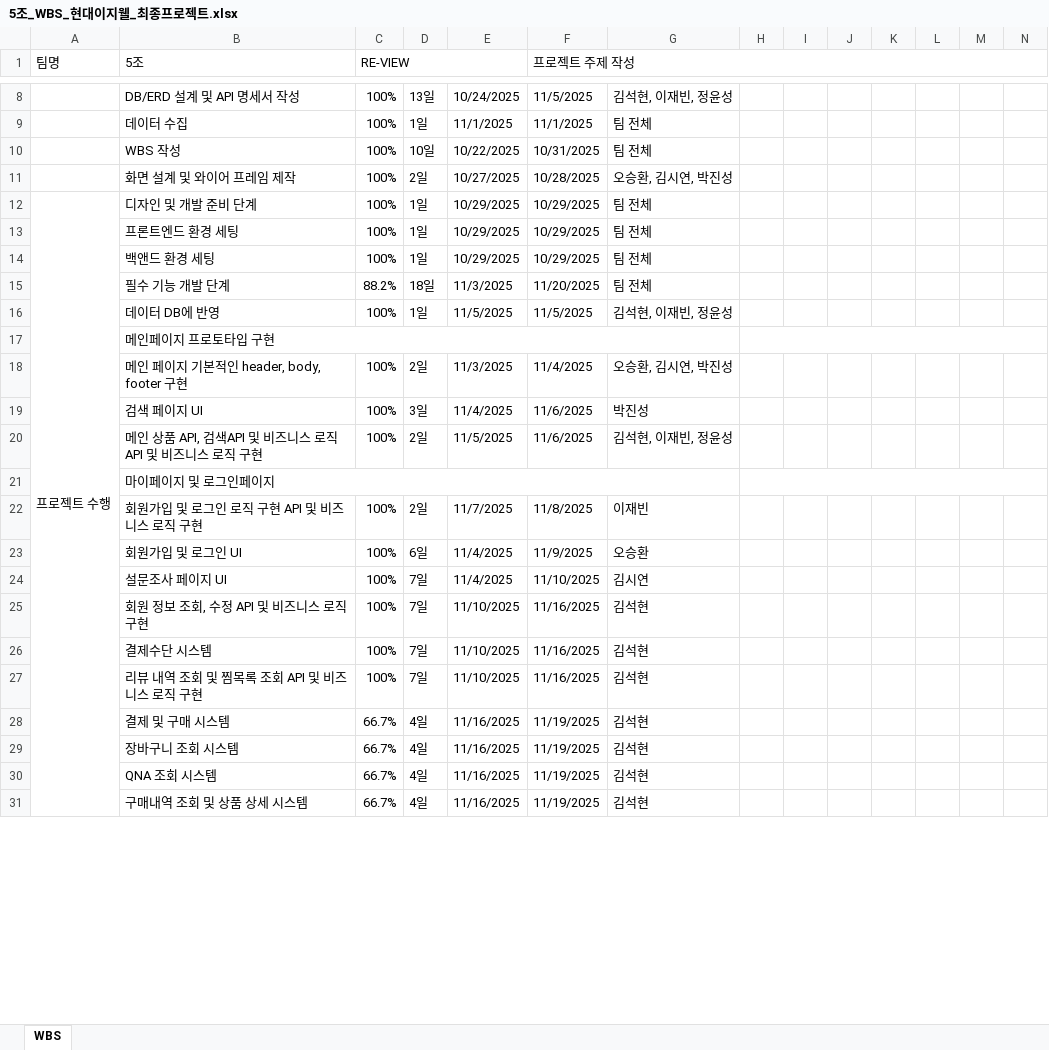
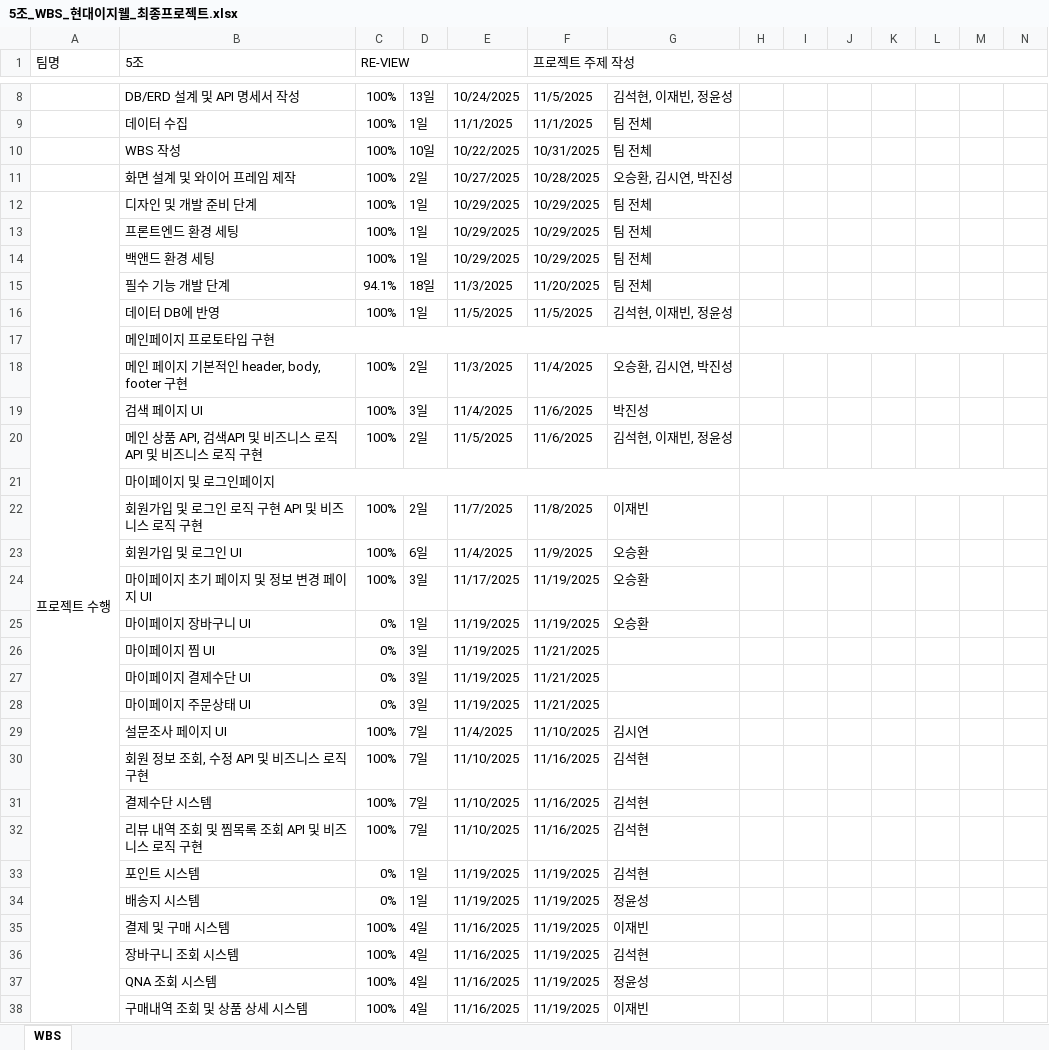
Before and after one commit to VenyVince/5-_Re_View_Doc, an Excel workbook: 2. WBS/5조_WBS_현대이지웰_최종프로젝트.xlsx, sheet WBS, drawn as a sheet; only a part is shown, gaps mark what is left out; values as stored, in another font and other column widths than the file's, no cell formats; removed rows and columns are numbered as before the commit, all else as after; rows hold the shown columns only; the diff covers the shown part only; the diff names each change by its address in the sheet, - before the commit and + after, or states it on an @@ line.

```diff
--- a/2. WBS/5조_WBS_현대이지웰_최종프로젝트.xlsx (sheet WBS)
+++ b/2. WBS/5조_WBS_현대이지웰_최종프로젝트.xlsx (sheet WBS)
-A12:A49 merged
+A12:A61 merged
-C15 (RE-VIEW): 88.2%
+C15 (RE-VIEW): 94.1%
+row 24:  | 마이페이지 초기 페이지 및 정보 변경 페이지 UI | 100% | 3일 | 11/17/2025 | 11/19/2025 | 오승환
+row 25:  | 마이페이지 장바구니 UI | 0% | 1일 | 11/19/2025 | 11/19/2025 | 오승환
+row 26:  | 마이페이지 찜 UI | 0% | 3일 | 11/19/2025 | 11/21/2025
+row 27:  | 마이페이지 결제수단 UI | 0% | 3일 | 11/19/2025 | 11/21/2025
+row 28:  | 마이페이지 주문상태 UI | 0% | 3일 | 11/19/2025 | 11/21/2025
+row 33:  | 포인트 시스템 | 0% | 1일 | 11/19/2025 | 11/19/2025 | 김석현
+row 34:  | 배송지 시스템 | 0% | 1일 | 11/19/2025 | 11/19/2025 | 정윤성
-C35:C38 (RE-VIEW): 66.7%
+C35:C38 (RE-VIEW): 100%
-G35: 김석현
+G35: 이재빈
-G37: 김석현
+G37: 정윤성
-G38: 김석현
+G38: 이재빈
```
Also changed, not shown: 10 added rows, 2 removed rows, 43 edited cells and merged cells elsewhere in this sheet, cell formats, formulas that keep their value, 2 other files.
